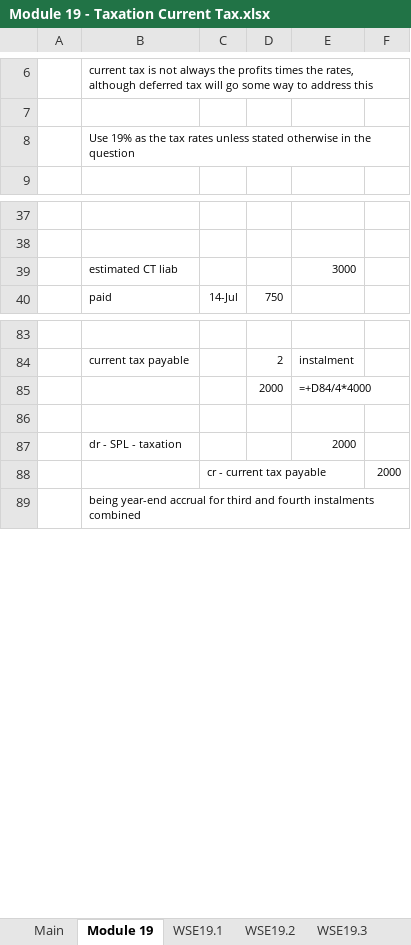
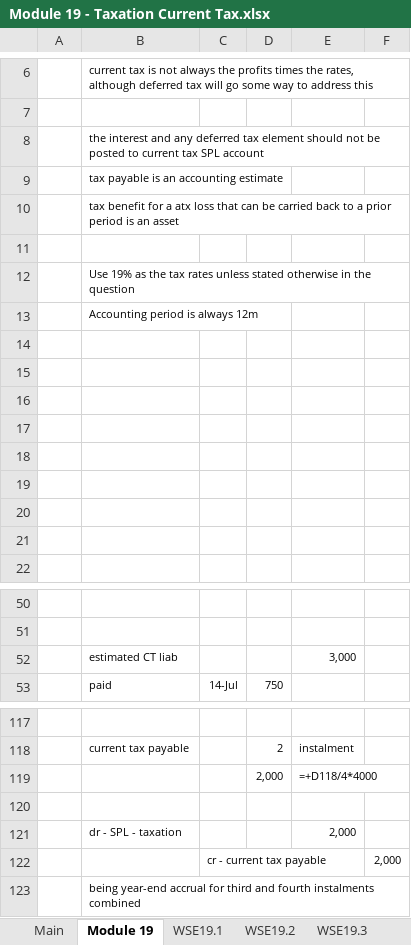
Before and after one commit to BobCornish/FINREP, an Excel workbook: Module 19 - Taxation Current Tax.xlsx, sheet Module 19, drawn as a sheet; only a part is shown, gaps mark what is left out; values as stored, in another font and other column widths than the file's, no borders; charts and pictures not drawn; removed rows and columns are numbered as before the commit, all else as after; the diff covers the shown part only; the diff names each change by its address in the sheet, - before the commit and + after, or states it on an @@ line.

```diff
--- a/Module 19 - Taxation Current Tax.xlsx (sheet Module 19)
+++ b/Module 19 - Taxation Current Tax.xlsx (sheet Module 19)
+row 8:  | the interest and any deferred tax element should not be posted to current tax SPL account
+row 9:  | tax payable is an accounting estimate
+row 10:  | tax benefit for a atx loss that can be carried back to a prior period is an asset
+row 11: (empty)
+row 13:  | Accounting period is always 12m
+row 14: (empty)
+row 15: (empty)
+row 16: (empty)
+row 17: (empty)
+row 18: (empty)
+row 19: (empty)
+row 20: (empty)
+row 21: (empty)
-E52: 3000
+E52: 3,000
-row 85:  |  |  | 2000 | =+D84/4*4000
+row 119:  |  |  | 2,000 | =+D118/4*4000
-E121: 2000
+E121: 2,000
-F122: 2000
+F122: 2,000
```
Also changed, not shown: 21 added rows, 8 edited cells and cell formats elsewhere in this sheet, formulas that keep their value, charts or pictures, Additional Materials.xlsx, Module 12 - Financial Instruments Presentation, Classification and Measurement.xlsx, 4 other files.
